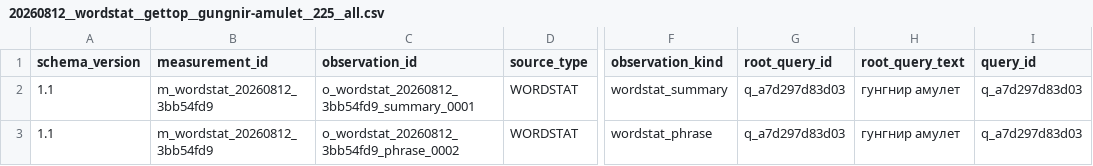
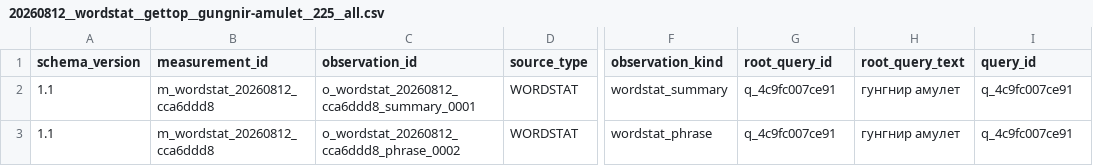
Before and after one commit to MaksimUnimax/blood_sand, a CSV file: marketing/data/normalized/wordstat/20260812__wordstat__gettop__gungnir-amulet__225__all.csv, drawn as a sheet; only a part is shown, gaps mark what is left out; the diff names each change by its address in the sheet, - before the commit and + after, or states it on an @@ line.

Commit message:
fix(wordstat): correct gungnir deterministic IDs

```diff
--- a/marketing/data/normalized/wordstat/20260812__wordstat__gettop__gungnir-amulet__225__all.csv
+++ b/marketing/data/normalized/wordstat/20260812__wordstat__gettop__gungnir-amulet__225__all.csv
-B2:B3 (measurement_id): m_wordstat_20260812_3bb54fd9
+B2:B3 (measurement_id): m_wordstat_20260812_cca6ddd8
-C2 (observation_id): o_wordstat_20260812_3bb54fd9_summary_0001
+C2 (observation_id): o_wordstat_20260812_cca6ddd8_summary_0001
-G2:G3 (root_query_id): q_a7d297d83d03
+G2:G3 (root_query_id): q_4c9fc007ce91
-I2:I3 (query_id): q_a7d297d83d03
+I2:I3 (query_id): q_4c9fc007ce91
-C3 (observation_id): o_wordstat_20260812_3bb54fd9_phrase_0002
+C3 (observation_id): o_wordstat_20260812_cca6ddd8_phrase_0002
```
